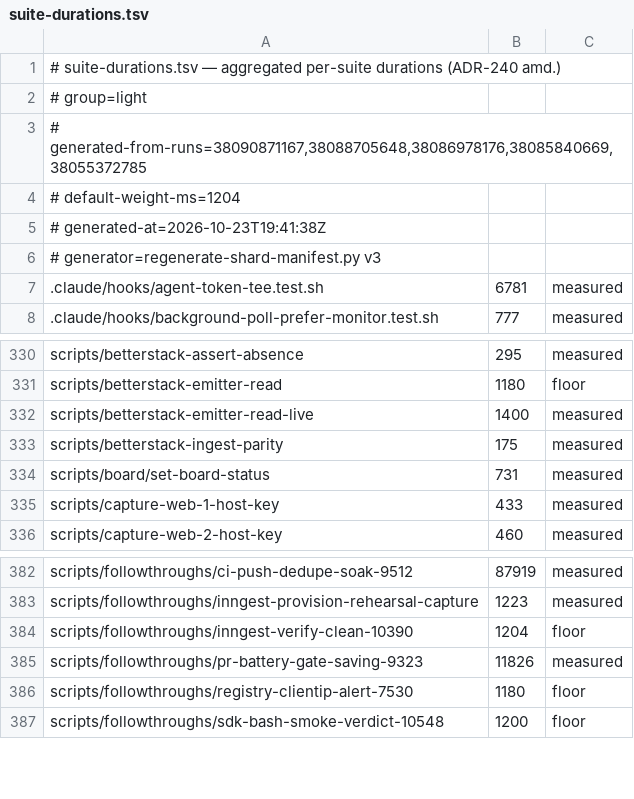
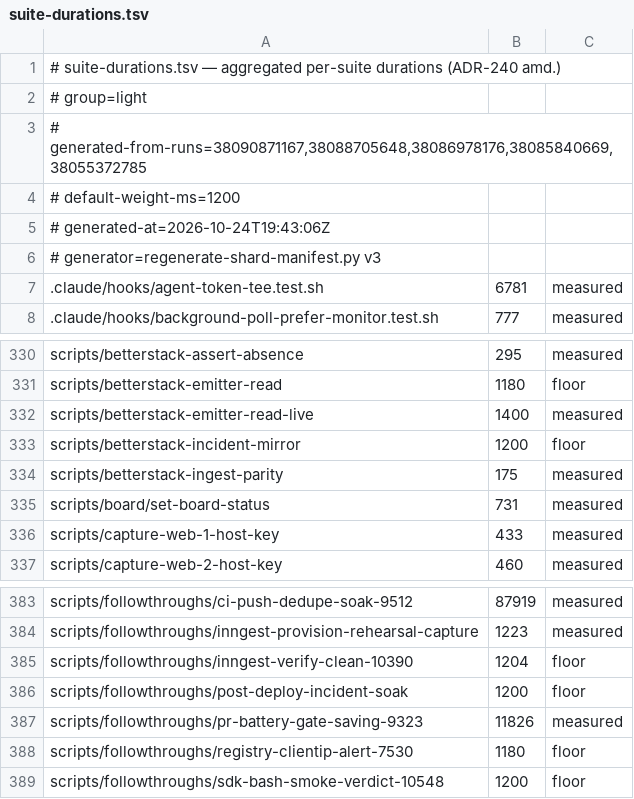
Before and after one commit to jikig-ai/soleur, a TSV file: scripts/suite-durations.tsv, drawn as a sheet; only a part is shown, gaps mark what is left out.

Commit message:
test: register betterstack-incident-mirror + post-deploy-incident-soak suites (#10390)

```diff
--- a/scripts/suite-durations.tsv
+++ b/scripts/suite-durations.tsv
@@ -3,4 +3,4 @@
 # generated-from-runs=38090871167,38088705648,38086978176,38085840669,38055372785
-# default-weight-ms=1204
-# generated-at=2026-10-23T19:41:38Z
+# default-weight-ms=1200
+# generated-at=2026-10-24T19:43:06Z
 # generator=regenerate-shard-manifest.py v3
@@ -332,2 +332,3 @@ scripts/betterstack-emitter-read	1180	floor
 scripts/betterstack-emitter-read-live	1400	measured
+scripts/betterstack-incident-mirror	1200	floor
 scripts/betterstack-ingest-parity	175	measured
@@ -384,2 +385,3 @@ scripts/followthroughs/inngest-provision-rehearsal-capture	1223	measured
 scripts/followthroughs/inngest-verify-clean-10390	1204	floor
+scripts/followthroughs/post-deploy-incident-soak	1200	floor
 scripts/followthroughs/pr-battery-gate-saving-9323	11826	measured
```
Also changed, not shown: scripts/suite-shard-legs.tsv, 1 other file.
